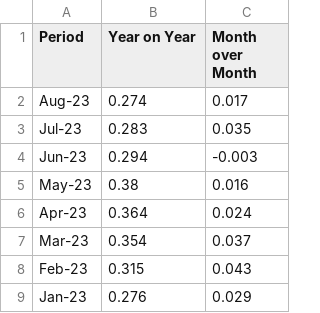
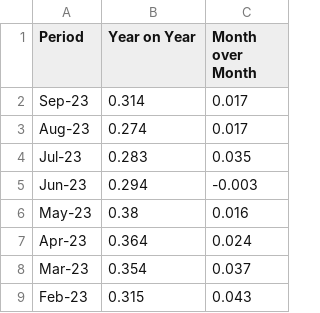
Before and after one commit to Zahedasghar/data_analytics, a CSV file: data/cpi.csv, drawn as a sheet; only a part is shown; the shorter side is filled out with more unchanged rows; the diff names each change by its address in the sheet, - before the commit and + after, or states it on an @@ line.

```diff
--- a/data/cpi.csv
+++ b/data/cpi.csv
+row 2: Sep-23 | 0.314 | 0.017
```
Also changed, not shown: 28 other files.
